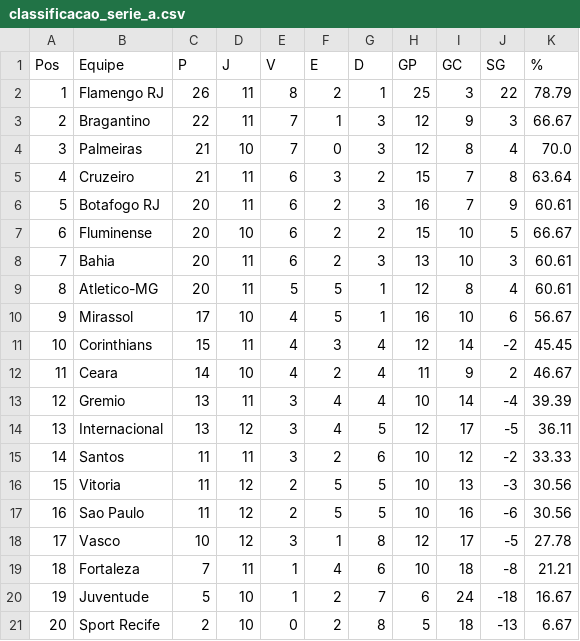
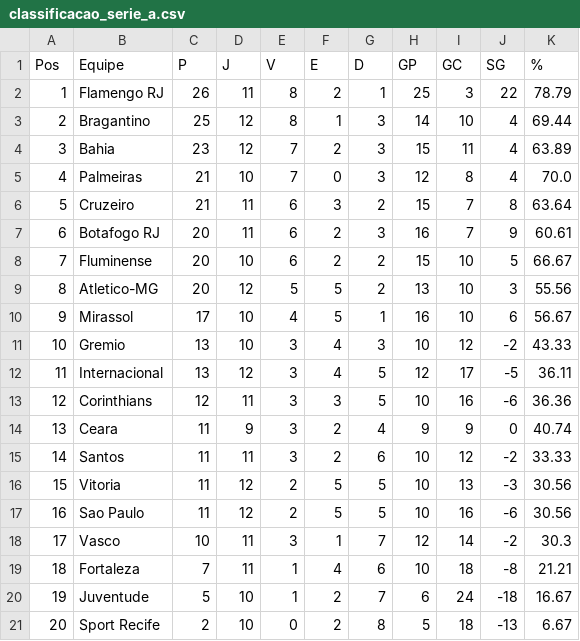
Before and after one commit to tlvzz/campeonato-brasileiro, a CSV file: classificacao_serie_a.csv, drawn as a sheet; removed rows and columns are numbered as before the commit, all else as after; the diff names each change by its address in the sheet, - before the commit and + after, or states it on an @@ line.

```diff
--- a/classificacao_serie_a.csv
+++ b/classificacao_serie_a.csv
-C3 (P): 22
+C3 (P): 25
-D3 (J): 11
+D3 (J): 12
-E3 (V): 7
+E3 (V): 8
-H3 (GP): 12
+H3 (GP): 14
-I3 (GC): 9
+I3 (GC): 10
-J3 (SG): 3
+J3 (SG): 4
-K3 (%): 66.67
+K3 (%): 69.44
+row 4: 3 | Bahia | 23 | 12 | 7 | 2 | 3 | 15 | 11 | 4 | 63.89
@@ column A (Pos) renumbered between rows 5 and 12 @@
-row 8: 7 | Bahia | 20 | 11 | 6 | 2 | 3 | 13 | 10 | 3 | 60.61
-D9 (J): 11
+D9 (J): 12
-G9 (D): 1
+G9 (D): 2
-H9 (GP): 12
+H9 (GP): 13
-I9 (GC): 8
+I9 (GC): 10
-J9 (SG): 4
+J9 (SG): 3
-K9 (%): 60.61
+K9 (%): 55.56
-row 11: 10 | Corinthians | 15 | 11 | 4 | 3 | 4 | 12 | 14 | -2 | 45.45
-row 12: 11 | Ceara | 14 | 10 | 4 | 2 | 4 | 11 | 9 | 2 | 46.67
-D11 (J): 11
+D11 (J): 10
-G11 (D): 4
+G11 (D): 3
-I11 (GC): 14
+I11 (GC): 12
-J11 (SG): -4
+J11 (SG): -2
-K11 (%): 39.39
+K11 (%): 43.33
+row 13: 12 | Corinthians | 12 | 11 | 3 | 3 | 5 | 10 | 16 | -6 | 36.36
+row 14: 13 | Ceara | 11 | 9 | 3 | 2 | 4 | 9 | 9 | 0 | 40.74
-D18 (J): 12
+D18 (J): 11
-G18 (D): 8
+G18 (D): 7
-I18 (GC): 17
+I18 (GC): 14
-J18 (SG): -5
+J18 (SG): -2
-K18 (%): 27.78
+K18 (%): 30.3
```
Also changed, not shown: resultados_serie_a.csv, 1 other file.
